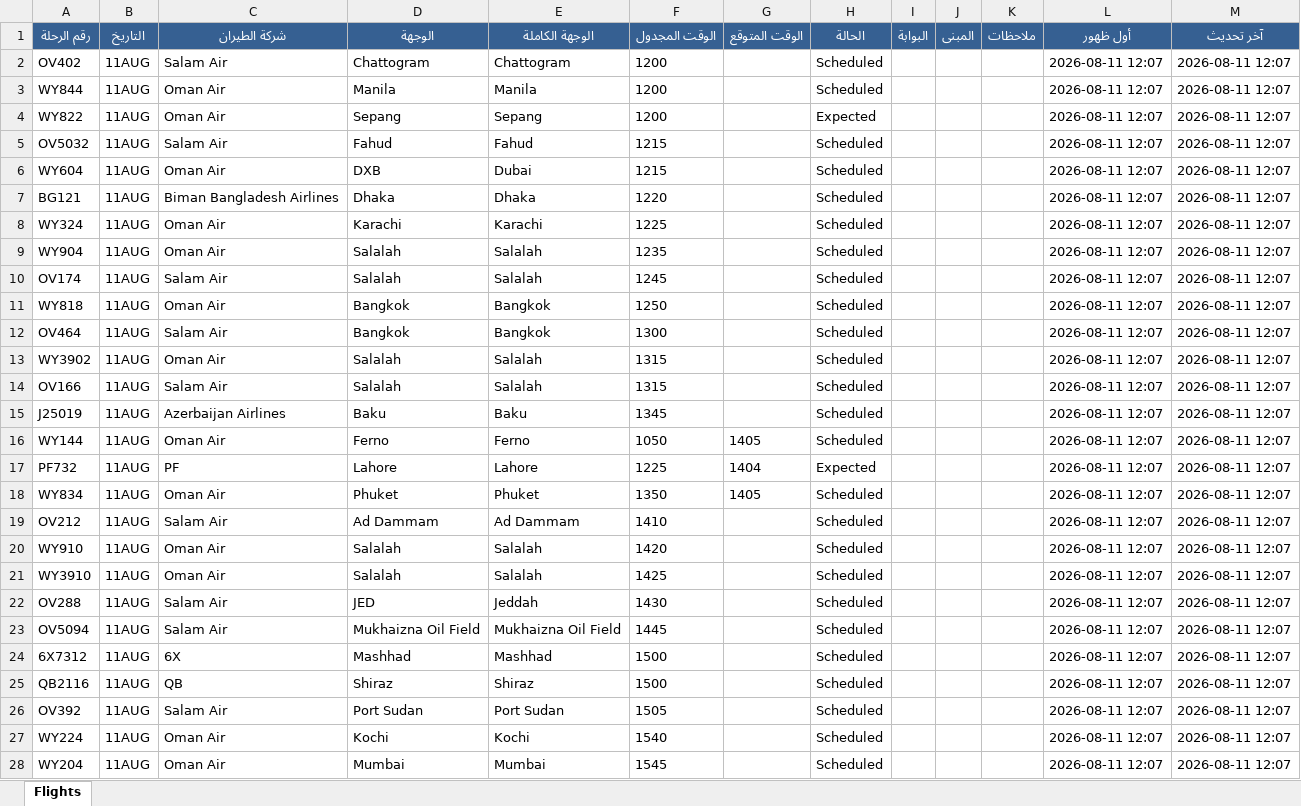
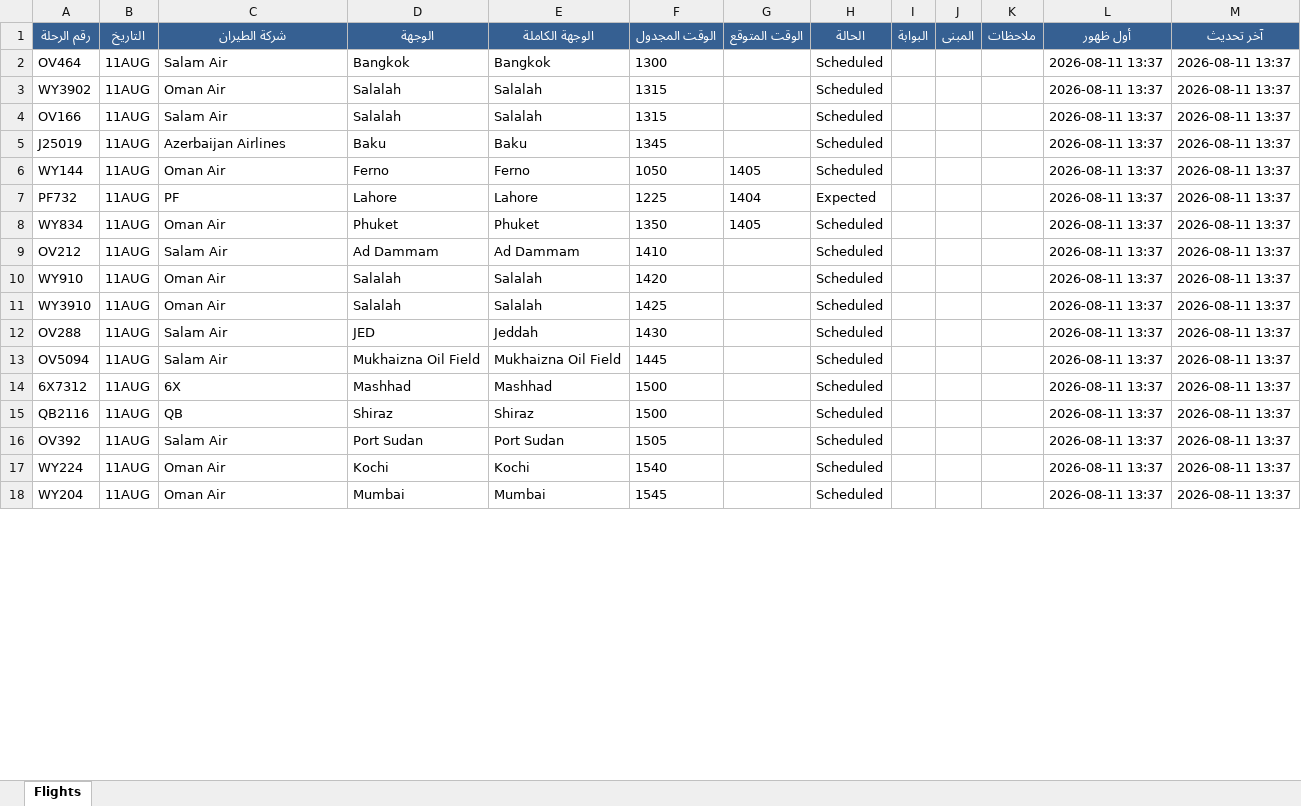
Before and after one commit to khalidsaif912/live-flights, an Excel workbook: flight_data/live_flights.xlsx, sheet Flights, drawn as a sheet; only a part is shown; values as stored, in another font and other column widths than the file's, no borders; removed rows and columns are numbered as before the commit, all else as after; the diff covers the shown part only; the diff names each change by its address in the sheet, - before the commit and + after, or states it on an @@ line.

```diff
--- a/flight_data/live_flights.xlsx (sheet Flights)
+++ b/flight_data/live_flights.xlsx (sheet Flights)
-row 2: OV402 | 11AUG | Salam Air | Chattogram | Chattogram | 1200 |  | Scheduled |  |  |  | 2026-08-11 12:07 | 2026-08-11 12:07
-row 3: WY844 | 11AUG | Oman Air | Manila | Manila | 1200 |  | Scheduled |  |  |  | 2026-08-11 12:07 | 2026-08-11 12:07
-row 4: WY822 | 11AUG | Oman Air | Sepang | Sepang | 1200 |  | Expected |  |  |  | 2026-08-11 12:07 | 2026-08-11 12:07
-row 5: OV5032 | 11AUG | Salam Air | Fahud | Fahud | 1215 |  | Scheduled |  |  |  | 2026-08-11 12:07 | 2026-08-11 12:07
-row 6: WY604 | 11AUG | Oman Air | DXB | Dubai | 1215 |  | Scheduled |  |  |  | 2026-08-11 12:07 | 2026-08-11 12:07
-row 7: BG121 | 11AUG | Biman Bangladesh Airlines | Dhaka | Dhaka | 1220 |  | Scheduled |  |  |  | 2026-08-11 12:07 | 2026-08-11 12:07
-row 8: WY324 | 11AUG | Oman Air | Karachi | Karachi | 1225 |  | Scheduled |  |  |  | 2026-08-11 12:07 | 2026-08-11 12:07
-row 9: WY904 | 11AUG | Oman Air | Salalah | Salalah | 1235 |  | Scheduled |  |  |  | 2026-08-11 12:07 | 2026-08-11 12:07
-row 10: OV174 | 11AUG | Salam Air | Salalah | Salalah | 1245 |  | Scheduled |  |  |  | 2026-08-11 12:07 | 2026-08-11 12:07
-row 11: WY818 | 11AUG | Oman Air | Bangkok | Bangkok | 1250 |  | Scheduled |  |  |  | 2026-08-11 12:07 | 2026-08-11 12:07
-L2:L18 (أول ظهور): 2026-08-11 12:07
+L2:L18 (أول ظهور): 2026-08-11 13:37
-M2:M18 (آخر تحديث): 2026-08-11 12:07
+M2:M18 (آخر تحديث): 2026-08-11 13:37
```
Also changed, not shown: 11 added rows, 1 removed row and 468 edited cells elsewhere in this sheet, flight_data/archive_flights.xlsx, 3 other files.
